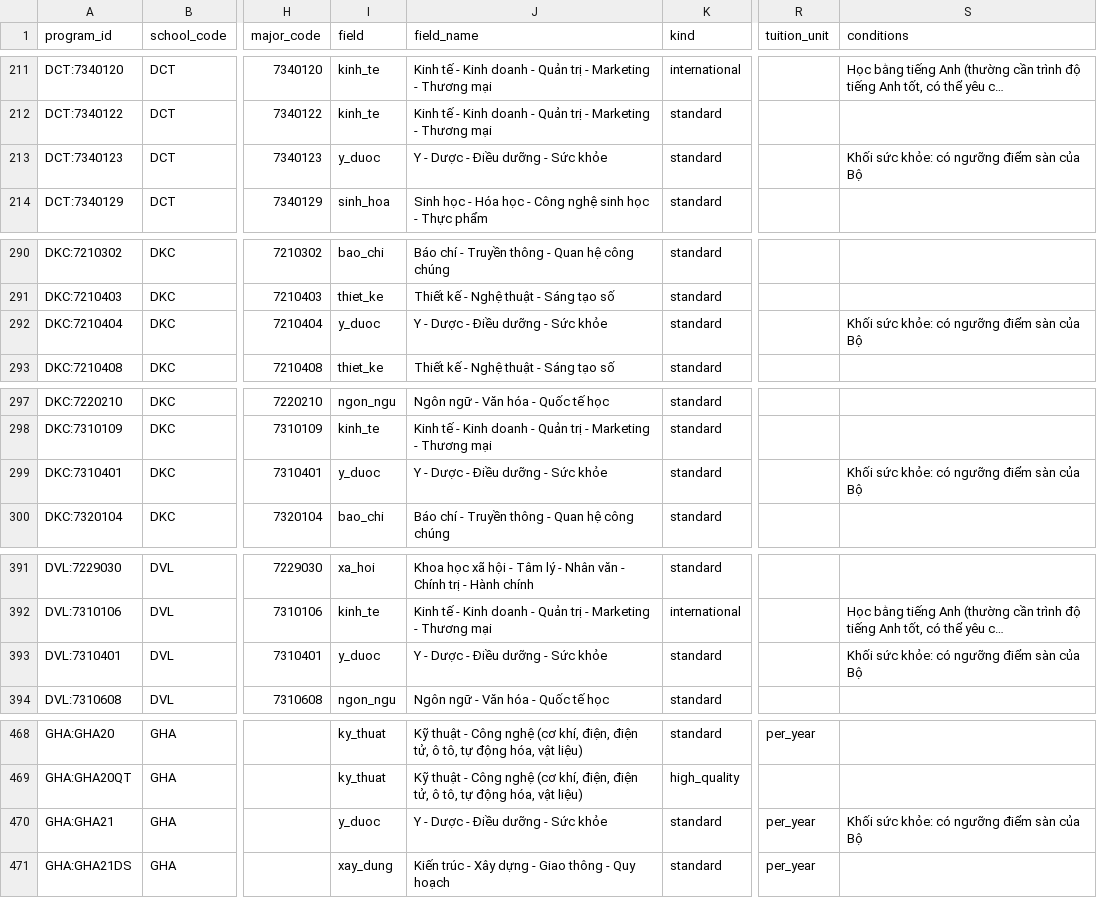
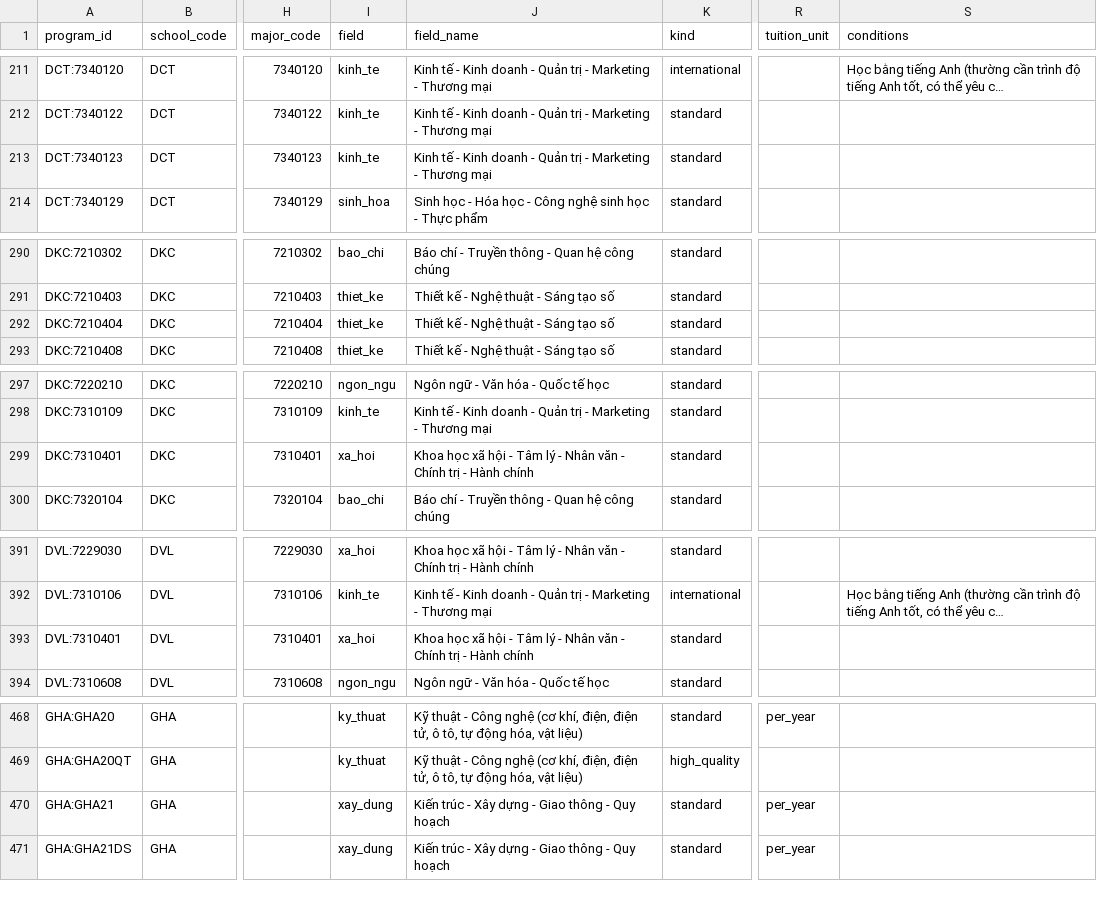
Before and after one commit to minhquan-le-06/uniadvisor-mvp, a CSV file: data/processed/programs.csv, drawn as a sheet; only a part is shown, gaps mark what is left out; long unchanged cells end in …; the diff covers the shown part only; the diff names each change by its address in the sheet, - before the commit and + after, or states it on an @@ line.

```diff
--- a/data/processed/programs.csv
+++ b/data/processed/programs.csv
-I213 (field): y_duoc
+I213 (field): kinh_te
-J213 (field_name): Y - Dược - Điều dưỡng - Sức khỏe
+J213 (field_name): Kinh tế - Kinh doanh - Quản trị - Marketing - Thương mại
-S213 (conditions): Khối sức khỏe: có ngưỡng điểm sàn của Bộ
+S213 (conditions): (empty)
-I292 (field): y_duoc
+I292 (field): thiet_ke
-J292 (field_name): Y - Dược - Điều dưỡng - Sức khỏe
+J292 (field_name): Thiết kế - Nghệ thuật - Sáng tạo số
-S292 (conditions): Khối sức khỏe: có ngưỡng điểm sàn của Bộ
+S292 (conditions): (empty)
-I299 (field): y_duoc
+I299 (field): xa_hoi
-J299 (field_name): Y - Dược - Điều dưỡng - Sức khỏe
+J299 (field_name): Khoa học xã hội - Tâm lý - Nhân văn - Chính trị - Hành chính
-S299 (conditions): Khối sức khỏe: có ngưỡng điểm sàn của Bộ
+S299 (conditions): (empty)
-I393 (field): y_duoc
+I393 (field): xa_hoi
-J393 (field_name): Y - Dược - Điều dưỡng - Sức khỏe
+J393 (field_name): Khoa học xã hội - Tâm lý - Nhân văn - Chính trị - Hành chính
-S393 (conditions): Khối sức khỏe: có ngưỡng điểm sàn của Bộ
+S393 (conditions): (empty)
-I470 (field): y_duoc
+I470 (field): xay_dung
-J470 (field_name): Y - Dược - Điều dưỡng - Sức khỏe
+J470 (field_name): Kiến trúc - Xây dựng - Giao thông - Quy hoạch
-S470 (conditions): Khối sức khỏe: có ngưỡng điểm sàn của Bộ
+S470 (conditions): (empty)
```
Also changed, not shown: 105 edited cells elsewhere in this file, data/slm/gold_llm.csv, 9 other files.
